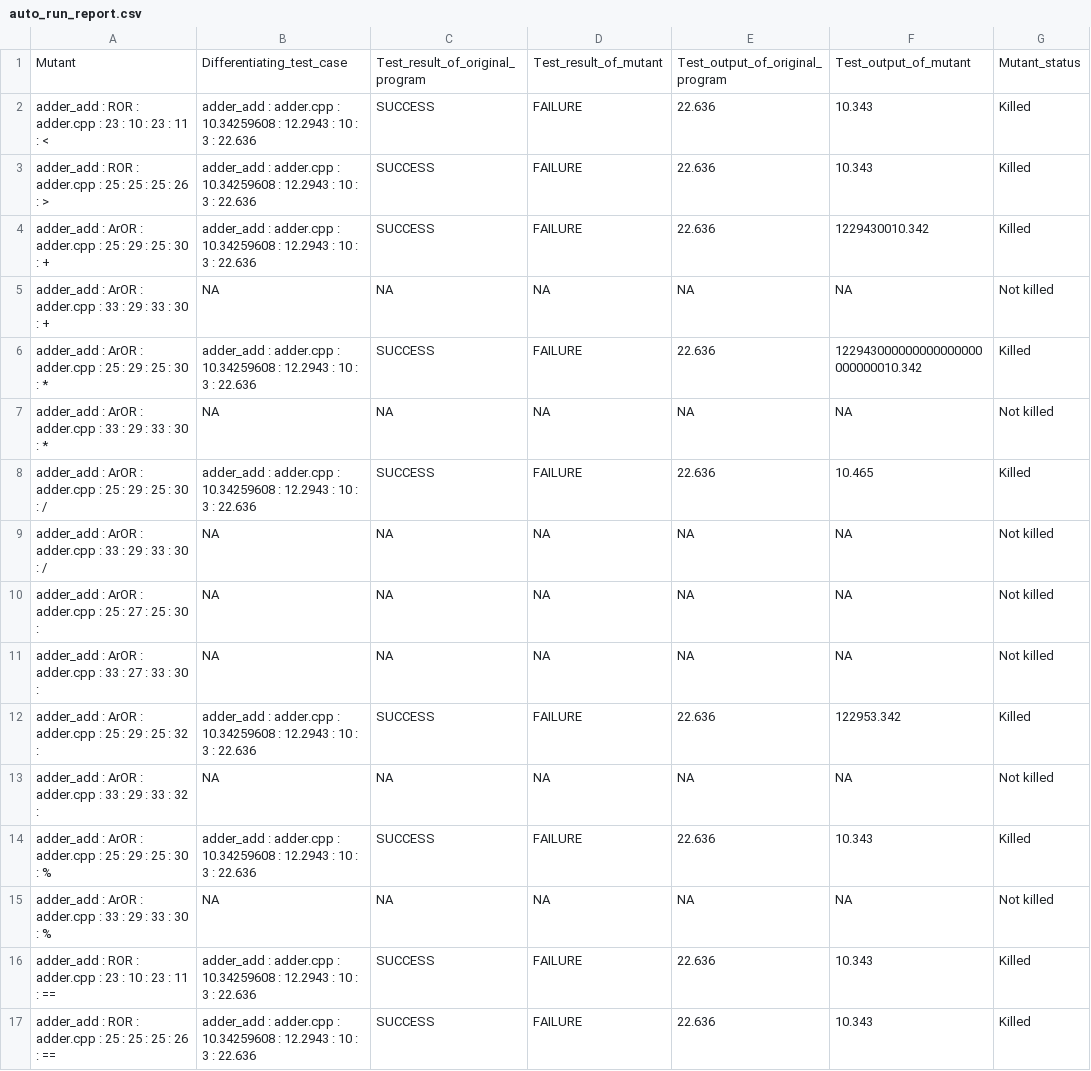
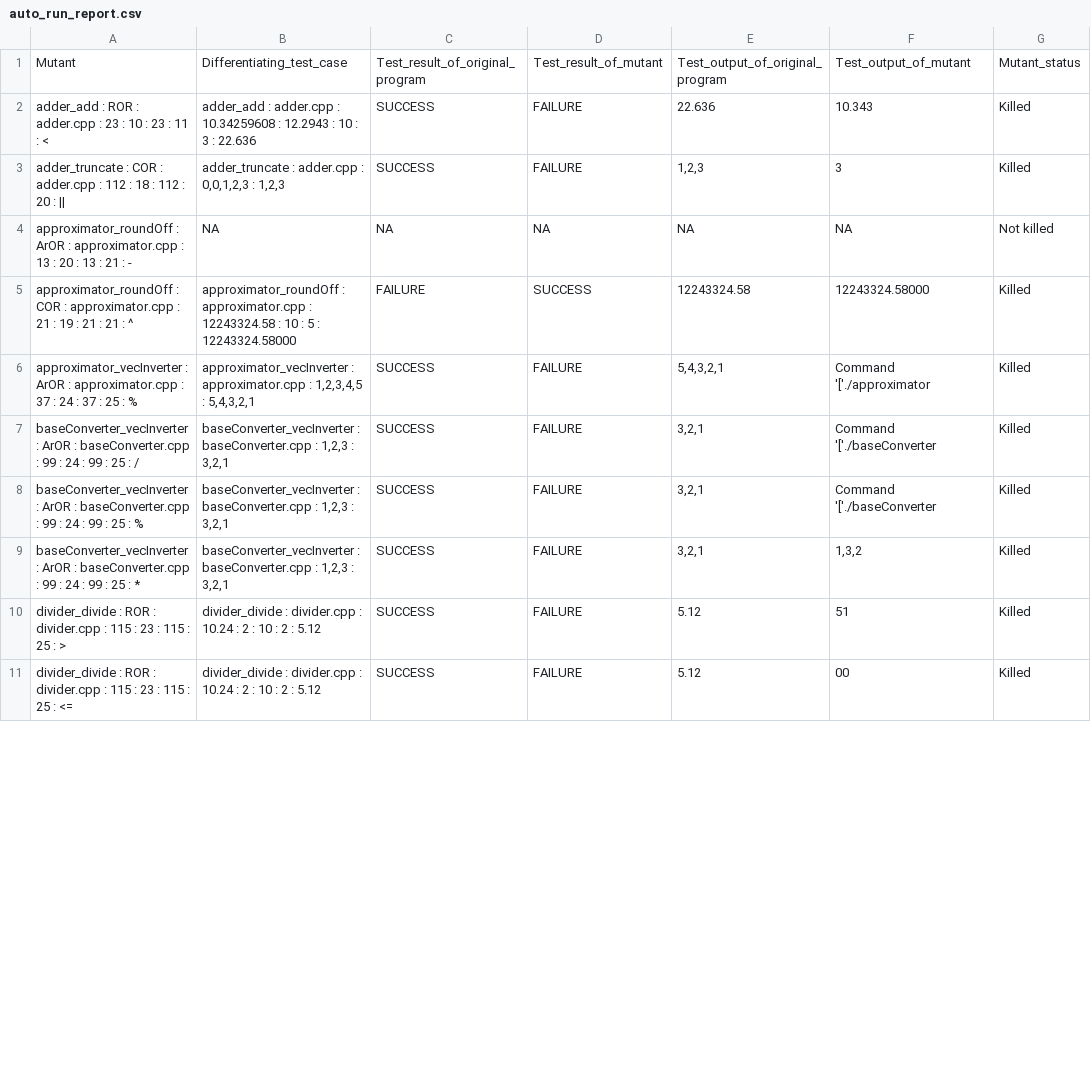
Before and after one commit to Riddhi-Chatterjee/Large-Number-Calculator, a CSV file: Testing/auto_run_report.csv, drawn as a sheet; only a part is shown; the diff covers the shown part only.

```diff
--- a/Testing/auto_run_report.csv
+++ b/Testing/auto_run_report.csv
@@ -2,16 +2,10 @@ Mutant,Differentiating_test_case,Test_result_of_original_program,Test_result_of_
 adder_add : ROR : adder.cpp : 23 : 10 : 23 : 11 : <,adder_add : adder.cpp : 10.34259608 : 12.2943 : 10 : 3 : 22.636,SUCCESS,FAILURE,22.636,10.343,Killed
-adder_add : ROR : adder.cpp : 25 : 25 : 25 : 26 : >,adder_add : adder.cpp : 10.34259608 : 12.2943 : 10 : 3 : 22.636,SUCCESS,FAILURE,22.636,10.343,Killed
-adder_add : ArOR : adder.cpp : 25 : 29 : 25 : 30 : +,adder_add : adder.cpp : 10.34259608 : 12.2943 : 10 : 3 : 22.636,SUCCESS,FAILURE,22.636,1229430010.342,Killed
-adder_add : ArOR : adder.cpp : 33 : 29 : 33 : 30 : +,NA,NA,NA,NA,NA,Not killed
-adder_add : ArOR : adder.cpp : 25 : 29 : 25 : 30 : *,adder_add : adder.cpp : 10.34259608 : 12.2943 : 10 : 3 : 22.636,SUCCESS,FAILURE,22.636,122943000000000000000000000010.342,Killed
-adder_add : ArOR : adder.cpp : 33 : 29 : 33 : 30 : *,NA,NA,NA,NA,NA,Not killed
-adder_add : ArOR : adder.cpp : 25 : 29 : 25 : 30 : /,adder_add : adder.cpp : 10.34259608 : 12.2943 : 10 : 3 : 22.636,SUCCESS,FAILURE,22.636,10.465,Killed
-adder_add : ArOR : adder.cpp : 33 : 29 : 33 : 30 : /,NA,NA,NA,NA,NA,Not killed
-adder_add : ArOR : adder.cpp : 25 : 27 : 25 : 30 : ,NA,NA,NA,NA,NA,Not killed
-adder_add : ArOR : adder.cpp : 33 : 27 : 33 : 30 : ,NA,NA,NA,NA,NA,Not killed
-adder_add : ArOR : adder.cpp : 25 : 29 : 25 : 32 : ,adder_add : adder.cpp : 10.34259608 : 12.2943 : 10 : 3 : 22.636,SUCCESS,FAILURE,22.636,122953.342,Killed
-adder_add : ArOR : adder.cpp : 33 : 29 : 33 : 32 : ,NA,NA,NA,NA,NA,Not killed
-adder_add : ArOR : adder.cpp : 25 : 29 : 25 : 30 : %,adder_add : adder.cpp : 10.34259608 : 12.2943 : 10 : 3 : 22.636,SUCCESS,FAILURE,22.636,10.343,Killed
-adder_add : ArOR : adder.cpp : 33 : 29 : 33 : 30 : %,NA,NA,NA,NA,NA,Not killed
-adder_add : ROR : adder.cpp : 23 : 10 : 23 : 11 : ==,adder_add : adder.cpp : 10.34259608 : 12.2943 : 10 : 3 : 22.636,SUCCESS,FAILURE,22.636,10.343,Killed
-adder_add : ROR : adder.cpp : 25 : 25 : 25 : 26 : ==,adder_add : adder.cpp : 10.34259608 : 12.2943 : 10 : 3 : 22.636,SUCCESS,FAILURE,22.636,10.343,Killed
+adder_truncate : COR : adder.cpp : 112 : 18 : 112 : 20 : ||,"adder_truncate : adder.cpp : 0,0,1,2,3 : 1,2,3",SUCCESS,FAILURE,"1,2,3",3,Killed
+approximator_roundOff : ArOR : approximator.cpp : 13 : 20 : 13 : 21 : -,NA,NA,NA,NA,NA,Not killed
+approximator_roundOff : COR : approximator.cpp : 21 : 19 : 21 : 21 : ^,approximator_roundOff : approximator.cpp : 12243324.58 : 10 : 5 : 12243324.58000,FAILURE,SUCCESS,12243324.58,12243324.58000,Killed
+approximator_vecInverter : ArOR : approximator.cpp : 37 : 24 : 37 : 25 : %,"approximator_vecInverter : approximator.cpp : 1,2,3,4,5 : 5,4,3,2,1",SUCCESS,FAILURE,"5,4,3,2,1",Command '['./approximator,Killed
+baseConverter_vecInverter : ArOR : baseConverter.cpp : 99 : 24 : 99 : 25 : /,"baseConverter_vecInverter : baseConverter.cpp : 1,2,3 : 3,2,1",SUCCESS,FAILURE,"3,2,1",Command '['./baseConverter,Killed
+baseConverter_vecInverter : ArOR : baseConverter.cpp : 99 : 24 : 99 : 25 : %,"baseConverter_vecInverter : baseConverter.cpp : 1,2,3 : 3,2,1",SUCCESS,FAILURE,"3,2,1",Command '['./baseConverter,Killed
+baseConverter_vecInverter : ArOR : baseConverter.cpp : 99 : 24 : 99 : 25 : *,"baseConverter_vecInverter : baseConverter.cpp : 1,2,3 : 3,2,1",SUCCESS,FAILURE,"3,2,1","1,3,2",Killed
+divider_divide : ROR : divider.cpp : 115 : 23 : 115 : 25 : >,divider_divide : divider.cpp : 10.24 : 2 : 10 : 2 : 5.12,SUCCESS,FAILURE,5.12,51,Killed
+divider_divide : ROR : divider.cpp : 115 : 23 : 115 : 25 : <=,divider_divide : divider.cpp : 10.24 : 2 : 10 : 2 : 5.12,SUCCESS,FAILURE,5.12,00,Killed
```
Also changed, not shown: 1 added row, 10 removed rows and 18 edited cells elsewhere in this file, 2 other files.
